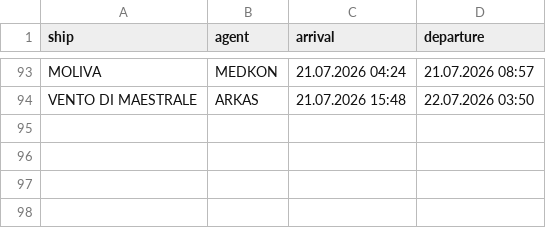
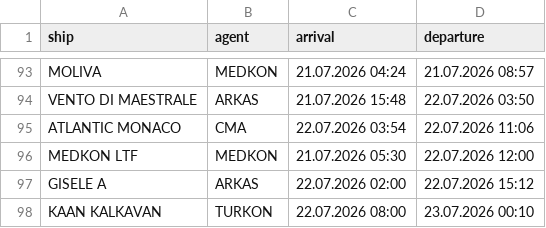
Before and after one commit to biodread35/GemiTakip, a CSV file: data/departures.csv, drawn as a sheet; only a part is shown, gaps mark what is left out; the diff names each change by its address in the sheet, - before the commit and + after, or states it on an @@ line.

```diff
--- a/data/departures.csv
+++ b/data/departures.csv
+row 95: ATLANTIC MONACO | CMA | 22.07.2026 03:54 | 22.07.2026 11:06
+row 96: MEDKON LTF | MEDKON | 21.07.2026 05:30 | 22.07.2026 12:00
+row 97: GISELE A | ARKAS | 22.07.2026 02:00 | 22.07.2026 15:12
+row 98: KAAN KALKAVAN | TURKON | 22.07.2026 08:00 | 23.07.2026 00:10
```
